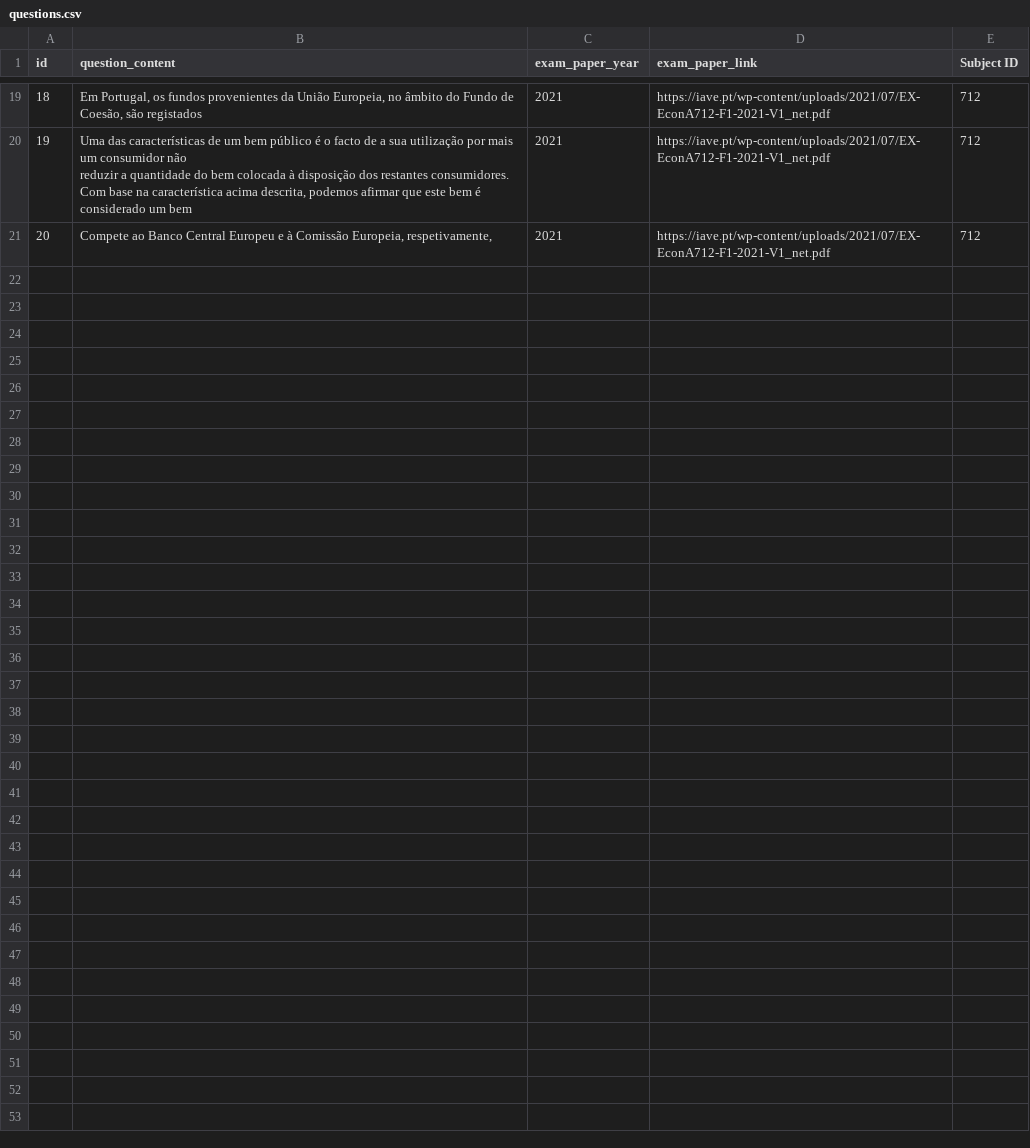
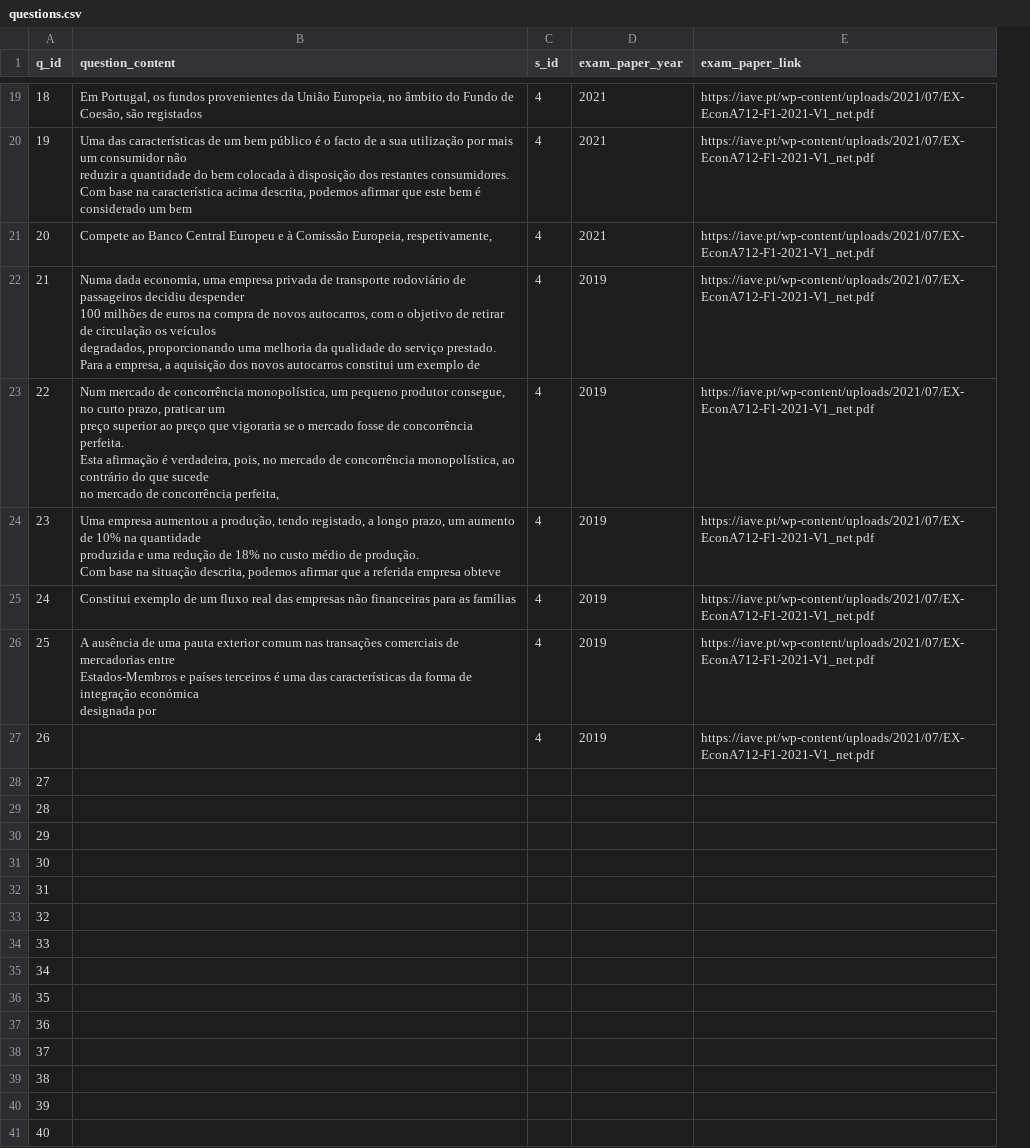
Before and after one commit to InkaOro/ENES, a CSV file: lib/seeds/questions.csv, drawn as a sheet; only a part is shown, gaps mark what is left out; removed rows and columns are numbered as before the commit, all else as after; ↵ is a line break in a cell; the diff names each change by its address in the sheet, - before the commit and + after, or states it on an @@ line.

```diff
--- a/lib/seeds/questions.csv
+++ b/lib/seeds/questions.csv
+column C (s_id), rows 19-21: all 4
-column E (Subject ID), rows 19-21: all 712
@@ column A (q_id) renumbered in row 1 @@
+row 22: 21 | Numa dada economia, uma empresa privada de transporte rodoviário de passageiros decidiu despender ↵ 100 milhões de euros na compra de novos autocarros, com o objetivo de retirar de circulação os veículos ↵ degradados, proporcionando uma melhoria da qualidade do serviço prestado. ↵ Para a empresa, a aquisição dos novos autocarros constitui um exemplo de | 4 | 2019 | https://iave.pt/wp-content/uploads/2021/07/EX-EconA712-F1-2021-V1_net.pdf
+row 23: 22 | Num mercado de concorrência monopolística, um pequeno produtor consegue, no curto prazo, praticar um ↵ preço superior ao preço que vigoraria se o mercado fosse de concorrência perfeita. ↵ Esta afirmação é verdadeira, pois, no mercado de concorrência monopolística, ao contrário do que sucede ↵ no mercado de concorrência perfeita, | 4 | 2019 | https://iave.pt/wp-content/uploads/2021/07/EX-EconA712-F1-2021-V1_net.pdf
+row 24: 23 | Uma empresa aumentou a produção, tendo registado, a longo prazo, um aumento de 10% na quantidade ↵ produzida e uma redução de 18% no custo médio de produção. ↵ Com base na situação descrita, podemos afirmar que a referida empresa obteve | 4 | 2019 | https://iave.pt/wp-content/uploads/2021/07/EX-EconA712-F1-2021-V1_net.pdf
+row 25: 24 | Constitui exemplo de um fluxo real das empresas não financeiras para as famílias | 4 | 2019 | https://iave.pt/wp-content/uploads/2021/07/EX-EconA712-F1-2021-V1_net.pdf
+row 26: 25 | A ausência de uma pauta exterior comum nas transações comerciais de mercadorias entre ↵ Estados-Membros e países terceiros é uma das características da forma de integração económica ↵ designada por | 4 | 2019 | https://iave.pt/wp-content/uploads/2021/07/EX-EconA712-F1-2021-V1_net.pdf
+row 27: 26 |  | 4 | 2019 | https://iave.pt/wp-content/uploads/2021/07/EX-EconA712-F1-2021-V1_net.pdf
+row 28: 27
+row 29: 28
+row 30: 29
+row 31: 30
+row 32: 31
+row 33: 32
+row 34: 33
+row 35: 34
+row 36: 35
+row 37: 36
+row 38: 37
+row 39: 38
+row 40: 39
+row 41: 40
```
Also changed, not shown: lib/seeds/answers.csv, 25 other files.
